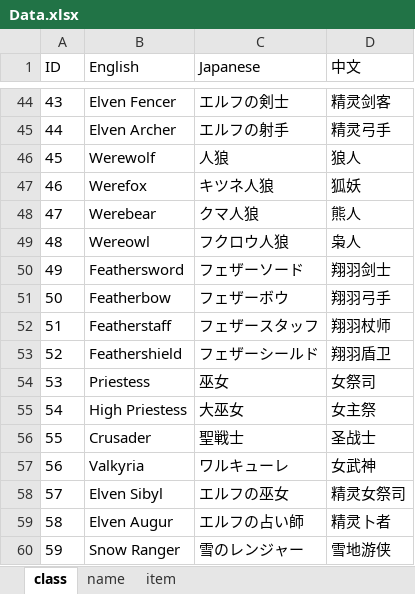
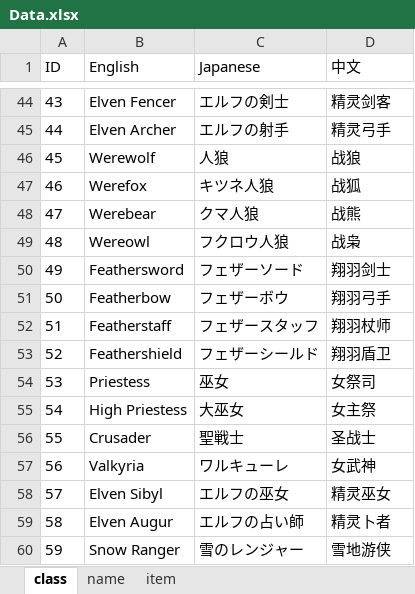
Before and after one commit to turtle-insect/UnicornOverlord, an Excel workbook: UnicornOverlord/info/Data.xlsx, sheet class, drawn as a sheet; only a part is shown, gaps mark what is left out; values as stored, in another font and other column widths than the file's, no borders; the diff names each change by its address in the sheet, - before the commit and + after, or states it on an @@ line.

```diff
--- a/UnicornOverlord/info/Data.xlsx (sheet class)
+++ b/UnicornOverlord/info/Data.xlsx (sheet class)
-D46 (中文): 狼人
+D46 (中文): 战狼
-D47 (中文): 狐妖
+D47 (中文): 战狐
-D48 (中文): 熊人
+D48 (中文): 战熊
-D49 (中文): 枭人
+D49 (中文): 战枭
-D58 (中文): 精灵女祭司
+D58 (中文): 精灵巫女
```
Also changed, not shown: sheet name, sheet item, 5 other files.
